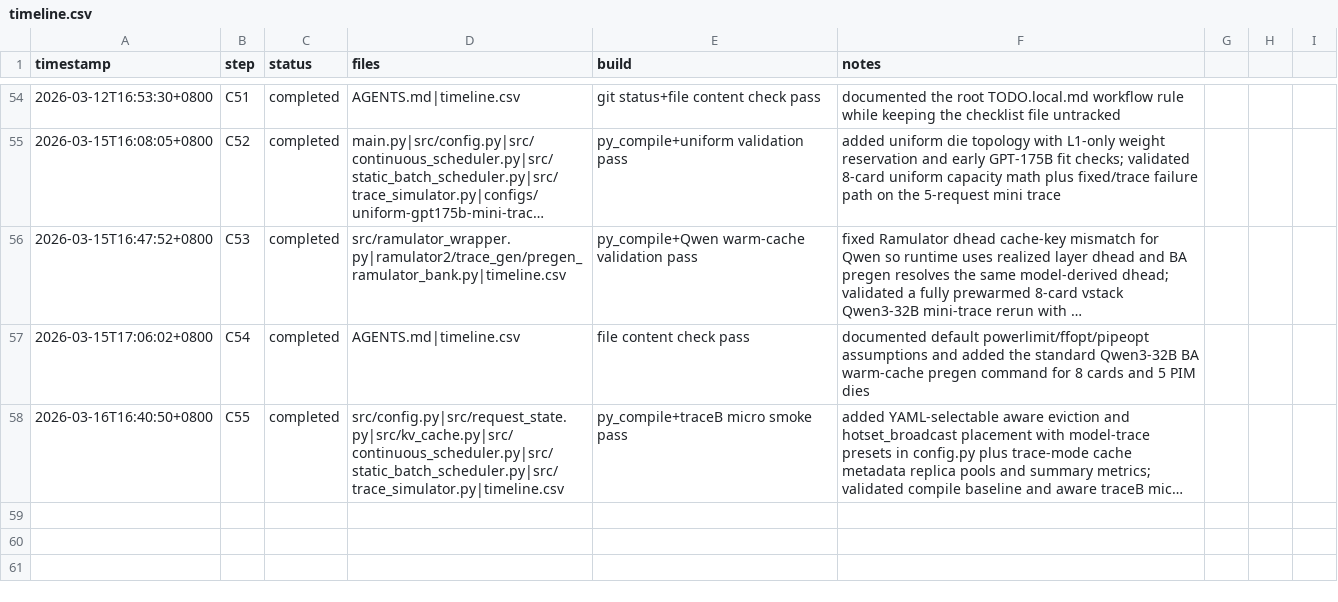
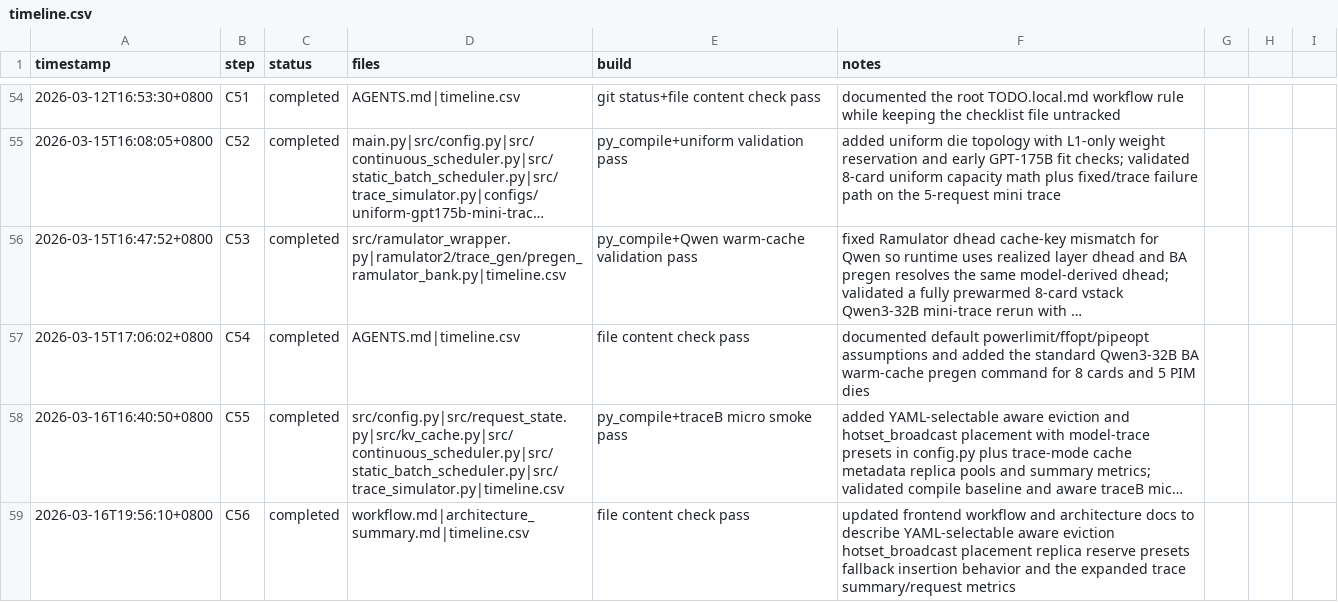
Before and after one commit to Guo-Cheng-Ma/legacy2603, a CSV file: timeline.csv, drawn as a sheet; only a part is shown, gaps mark what is left out; long unchanged cells end in …; the diff names each change by its address in the sheet, - before the commit and + after, or states it on an @@ line.

Commit message:
docs: update kv policy workflow notes

```diff
--- a/timeline.csv
+++ b/timeline.csv
+row 59: 2026-03-16T19:56:10+0800 | C56 | completed | workflow.md|architecture_summary.md|timeline.csv | file content check pass | updated frontend workflow and architecture docs to describe YAML-selectable aware eviction hotset_broadcast placement replica reserve presets fallback insertion behavior and the expanded trace summary/request metrics
```
Also changed, not shown: 2 other files.
